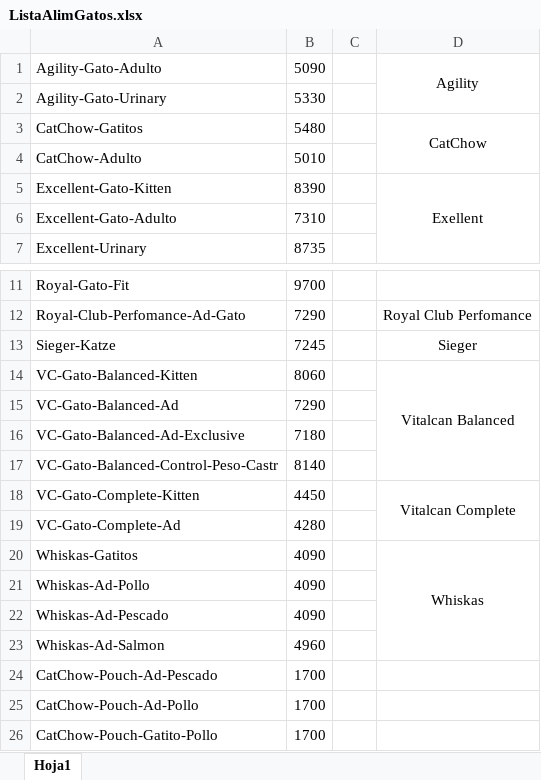
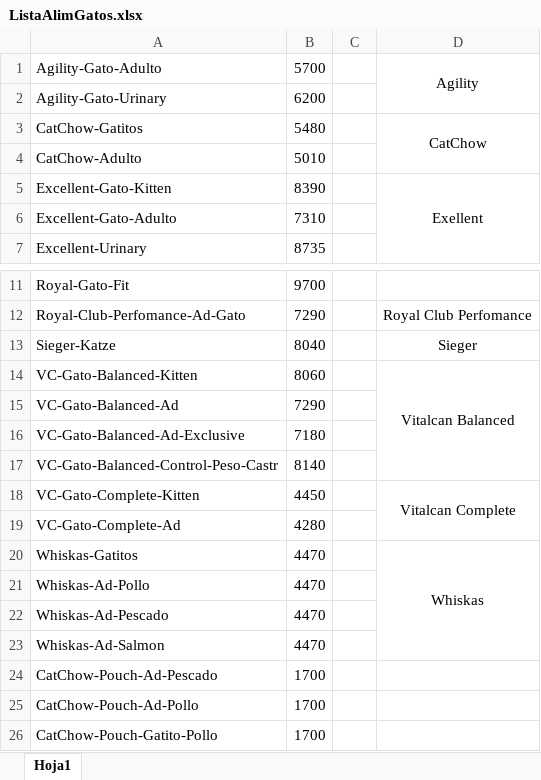
Before and after one commit to AleRomito/MisPatitasMDQ, an Excel workbook: Assets/ListaAlimGatos.xlsx, sheet Hoja1, drawn as a sheet; only a part is shown, gaps mark what is left out; values as stored, in another font and other column widths than the file's, no borders; the diff names each change by its address in the sheet, - before the commit and + after, or states it on an @@ line.

```diff
--- a/Assets/ListaAlimGatos.xlsx (sheet Hoja1)
+++ b/Assets/ListaAlimGatos.xlsx (sheet Hoja1)
-B1: 5090
+B1: 5700
-B2: 5330
+B2: 6200
-B13: 7245
+B13: 8040
-B20:B22: 4090
+B20:B22: 4470
-B23: 4960
+B23: 4470
```
Also changed, not shown: Assets/ListaAlimPerros.xlsx, 2 other files.
